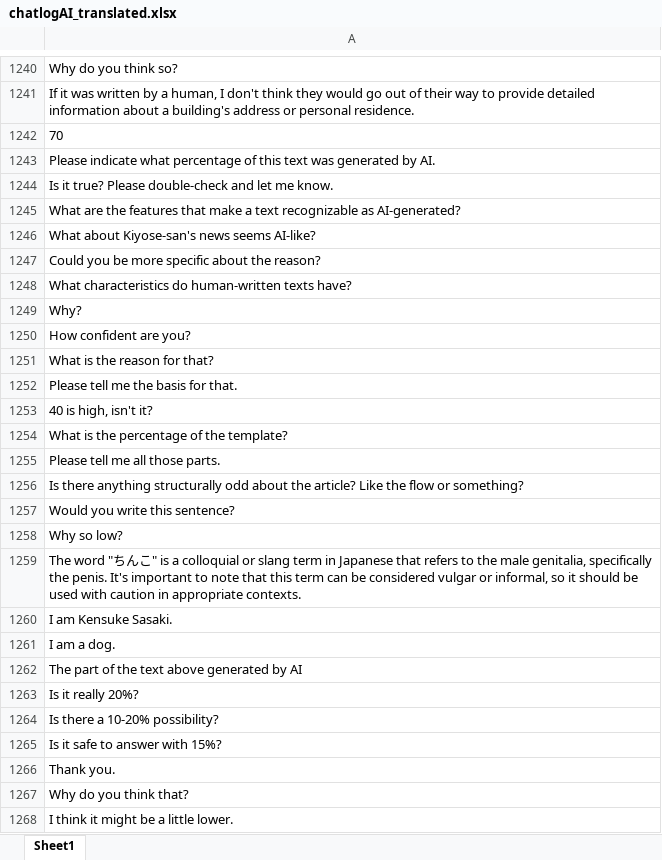
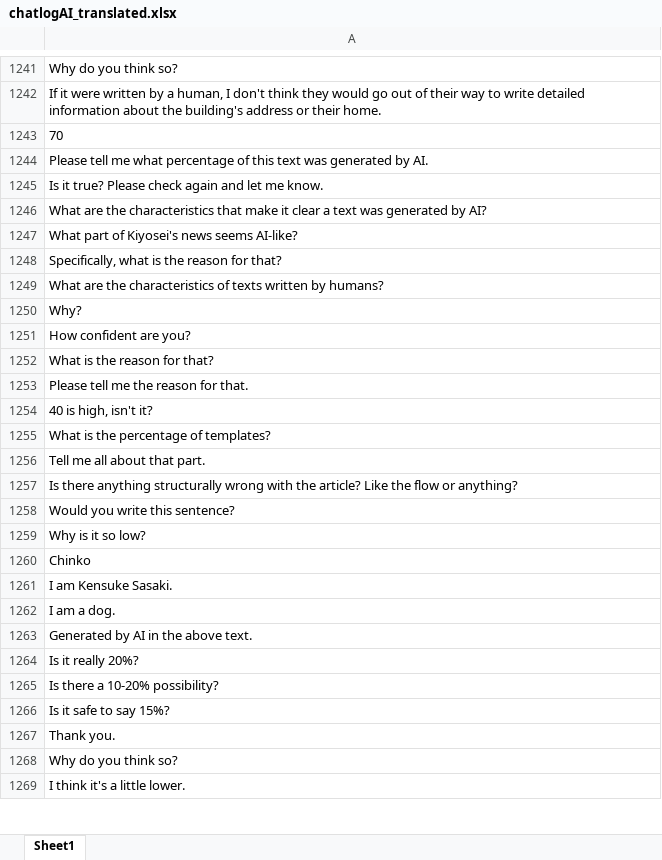
Before and after one commit to kazewindser/GAIdemo, an Excel workbook: Translation/chatlogAI_translated.xlsx, sheet Sheet1, drawn as a sheet; only a part is shown, gaps mark what is left out; values as stored, in another font and other column widths than the file's, no borders; addresses are those after the commit; the diff covers the shown part only; the diff names each change by its address in the sheet, - before the commit and + after, or states it on an @@ line.

```diff
--- a/Translation/chatlogAI_translated.xlsx (sheet Sheet1)
+++ b/Translation/chatlogAI_translated.xlsx (sheet Sheet1)
-A1242: If it was written by a human, I don't think they would go out of their way to provide detailed information about a building's address or personal residence.
+A1242: If it were written by a human, I don't think they would go out of their way to write detailed information about the building's address or their home.
-A1244: Please indicate what percentage…
+A1244: Please tell me what percentage…
-A1245: …true? Please double-check and let…
+A1245: …true? Please check again and let…
-A1246: …are the features that make a text recognizable as AI-generated?
+A1246: …are the characteristics that make it clear a text was generated by AI?
-A1247: What about Kiyose-san's news seems AI-like?
+A1247: What part of Kiyosei's news seems AI-like?
-A1248: Could you be more specific about the reason?
+A1248: Specifically, what is the reason for that?
-A1249: What characteristics do human-written texts have?
+A1249: What are the characteristics of texts written by humans?
-A1253: Please tell me the basis for that.
+A1253: Please tell me the reason for that.
-A1255: What is the percentage of the template?
+A1255: What is the percentage of templates?
-A1256: Please tell me all those parts.
+A1256: Tell me all about that part.
-A1257: …anything structurally odd about the article? Like the flow or something?
+A1257: …anything structurally wrong with the article? Like the flow or anything?
-A1259: Why so low?
+A1259: Why is it so low?
-A1260: The word "ちんこ" is a colloquial or slang term in Japanese that refers to the male genitalia, specifically the penis. It's important to note that this term can be considered vulgar or informal, so it should be used with caution in appropriate contexts.
+A1260: Chinko
-A1263: The part of the text above generated by AI
+A1263: Generated by AI in the above text.
-A1266: Is it safe to answer with 15%?
+A1266: Is it safe to say 15%?
-A1268: Why do you think that?
+A1268: Why do you think so?
-A1269: I think it might be a little lower.
+A1269: I think it's a little lower.
```
Also changed, not shown: 73 added rows, 72 removed rows, 25 moved rows, 1043 edited cells and cell formats elsewhere in this sheet, Translation/chatlogHM_translated.xlsx, 1 other file.
